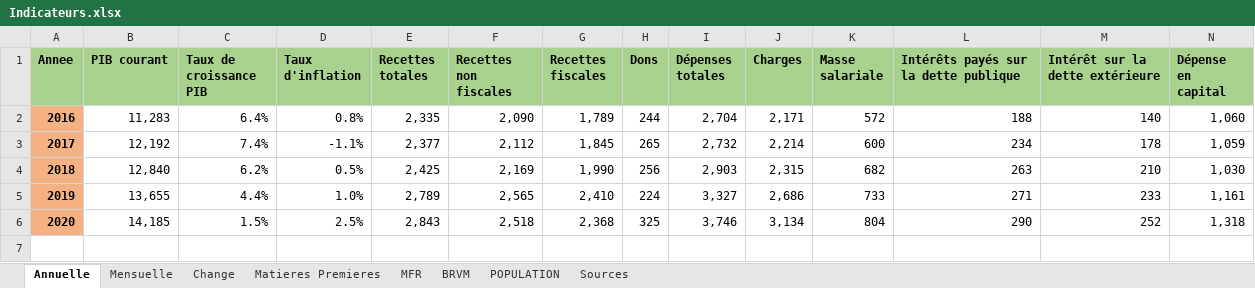
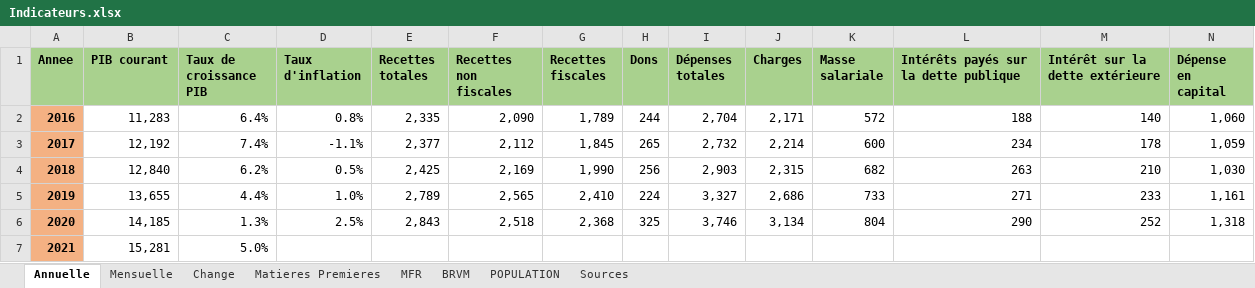
Before and after one commit to Yandeen/Yandeen.github.io, an Excel workbook: Indicateurs.xlsx, sheet Annuelle, drawn as a sheet; only a part is shown; values as stored, in another font and other column widths than the file's, no borders; rows hold the shown columns only; the diff names each change by its address in the sheet, - before the commit and + after, or states it on an @@ line.

```diff
--- a/Indicateurs.xlsx (sheet Annuelle)
+++ b/Indicateurs.xlsx (sheet Annuelle)
-C6 (Taux de croissance PIB): 1.5%
+C6 (Taux de croissance PIB): 1.3%
+row 7: 2021 | 15,281 | 5.0%
```
Also changed, not shown: 1 other file.
